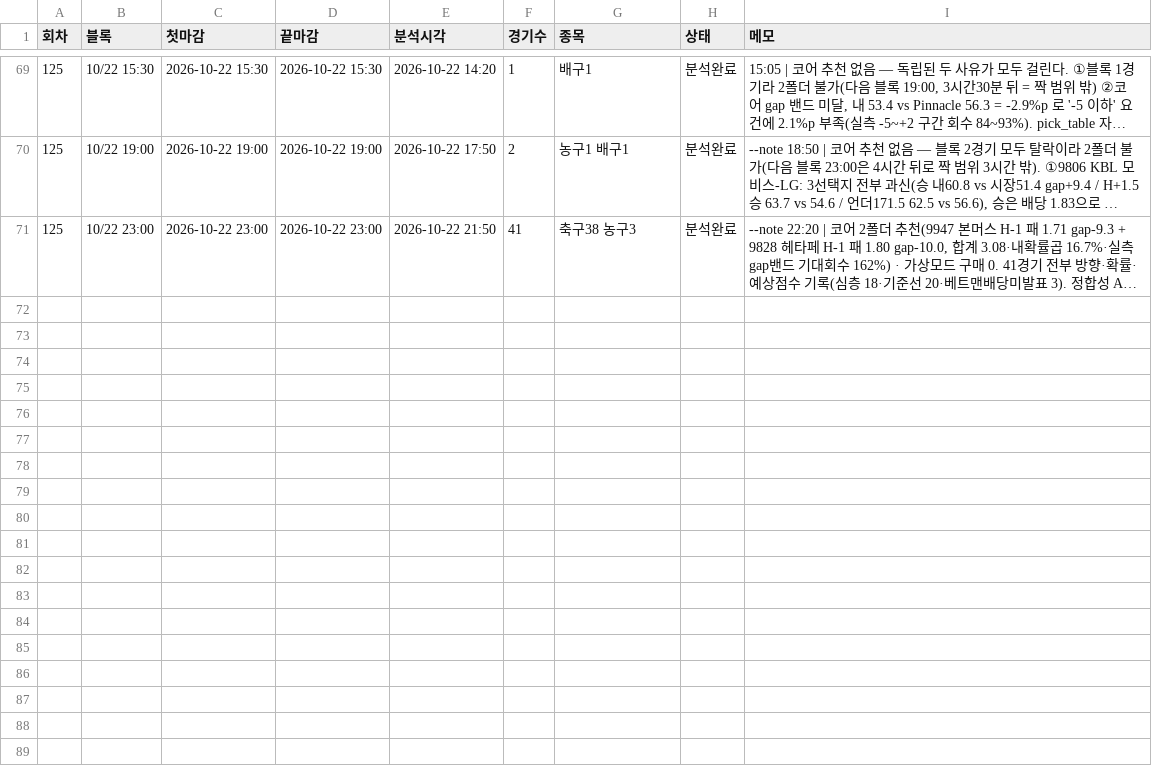
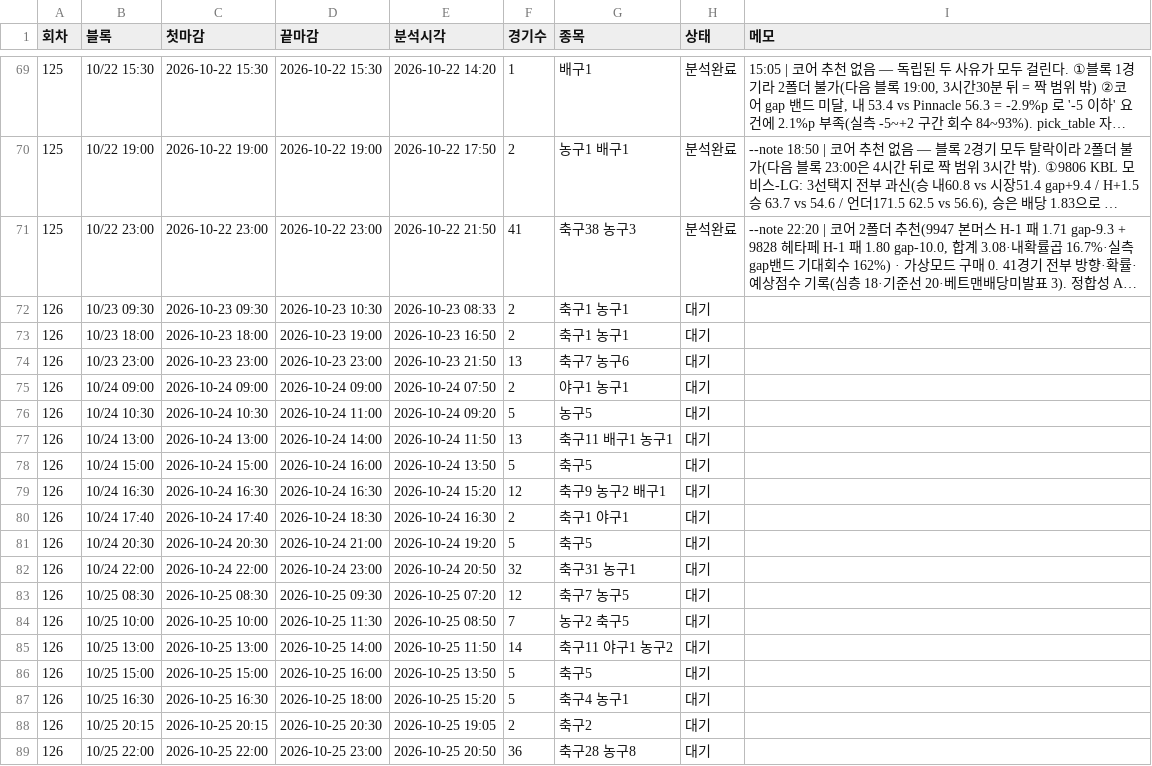
Before and after one commit to Mrzero-00/ai-playground, a CSV file: 승부예측 프로그램/분석일정.csv, drawn as a sheet; only a part is shown, gaps mark what is left out; long unchanged cells end in …; the diff names each change by its address in the sheet, - before the commit and + after, or states it on an @@ line.

```diff
--- a/승부예측 프로그램/분석일정.csv
+++ b/승부예측 프로그램/분석일정.csv
+row 72: 126 | 10/23 09:30 | 2026-10-23 09:30 | 2026-10-23 10:30 | 2026-10-23 08:33 | 2 | 축구1 농구1 | 대기
+row 73: 126 | 10/23 18:00 | 2026-10-23 18:00 | 2026-10-23 19:00 | 2026-10-23 16:50 | 2 | 축구1 농구1 | 대기
+row 74: 126 | 10/23 23:00 | 2026-10-23 23:00 | 2026-10-23 23:00 | 2026-10-23 21:50 | 13 | 축구7 농구6 | 대기
+row 75: 126 | 10/24 09:00 | 2026-10-24 09:00 | 2026-10-24 09:00 | 2026-10-24 07:50 | 2 | 야구1 농구1 | 대기
+row 76: 126 | 10/24 10:30 | 2026-10-24 10:30 | 2026-10-24 11:00 | 2026-10-24 09:20 | 5 | 농구5 | 대기
+row 77: 126 | 10/24 13:00 | 2026-10-24 13:00 | 2026-10-24 14:00 | 2026-10-24 11:50 | 13 | 축구11 배구1 농구1 | 대기
+row 78: 126 | 10/24 15:00 | 2026-10-24 15:00 | 2026-10-24 16:00 | 2026-10-24 13:50 | 5 | 축구5 | 대기
+row 79: 126 | 10/24 16:30 | 2026-10-24 16:30 | 2026-10-24 16:30 | 2026-10-24 15:20 | 12 | 축구9 농구2 배구1 | 대기
+row 80: 126 | 10/24 17:40 | 2026-10-24 17:40 | 2026-10-24 18:30 | 2026-10-24 16:30 | 2 | 축구1 야구1 | 대기
+row 81: 126 | 10/24 20:30 | 2026-10-24 20:30 | 2026-10-24 21:00 | 2026-10-24 19:20 | 5 | 축구5 | 대기
+row 82: 126 | 10/24 22:00 | 2026-10-24 22:00 | 2026-10-24 23:00 | 2026-10-24 20:50 | 32 | 축구31 농구1 | 대기
+row 83: 126 | 10/25 08:30 | 2026-10-25 08:30 | 2026-10-25 09:30 | 2026-10-25 07:20 | 12 | 축구7 농구5 | 대기
+row 84: 126 | 10/25 10:00 | 2026-10-25 10:00 | 2026-10-25 11:30 | 2026-10-25 08:50 | 7 | 농구2 축구5 | 대기
+row 85: 126 | 10/25 13:00 | 2026-10-25 13:00 | 2026-10-25 14:00 | 2026-10-25 11:50 | 14 | 축구11 야구1 농구2 | 대기
+row 86: 126 | 10/25 15:00 | 2026-10-25 15:00 | 2026-10-25 16:00 | 2026-10-25 13:50 | 5 | 축구5 | 대기
+row 87: 126 | 10/25 16:30 | 2026-10-25 16:30 | 2026-10-25 18:00 | 2026-10-25 15:20 | 5 | 축구4 농구1 | 대기
+row 88: 126 | 10/25 20:15 | 2026-10-25 20:15 | 2026-10-25 20:30 | 2026-10-25 19:05 | 2 | 축구2 | 대기
+row 89: 126 | 10/25 22:00 | 2026-10-25 22:00 | 2026-10-25 23:00 | 2026-10-25 20:50 | 36 | 축구28 농구8 | 대기
```
Also changed, not shown: 1 other file.
